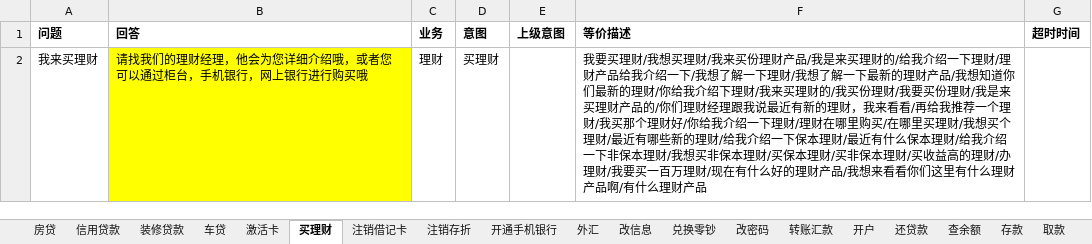
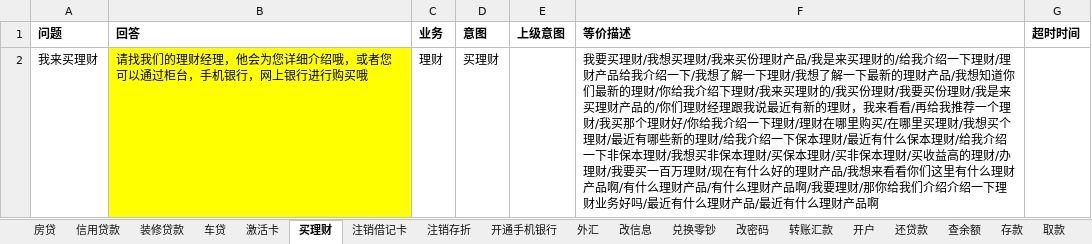
Before and after one commit to zhengxin2016/nlp_code, an Excel workbook: update_data/data/bank_psbc/dialogue/邮储业务语料汇总.xlsx, sheet 买理财, drawn as a sheet; values as stored, in another font and other column widths than the file's, no borders; the diff names each change by its address in the sheet, - before the commit and + after, or states it on an @@ line.

```diff
--- a/update_data/data/bank_psbc/dialogue/邮储业务语料汇总.xlsx (sheet 买理财)
+++ b/update_data/data/bank_psbc/dialogue/邮储业务语料汇总.xlsx (sheet 买理财)
-F2 (等价描述): …理财产品
+F2 (等价描述): …理财产品/有什么理财产品啊/我要理财/那你给我们介绍介绍一下理财业务好吗/最近有什么理财产品/最近有什么理财产品啊
```
Also changed, not shown: sheet 开户, sheet 取款, sheet 存款, sheet 外汇, sheet 查余额, sheet 取消短信通知, 3 more sheets, update_data/data/bank_psbc/dialogue/网银工具.xlsx, update_data/data/bank_psbc/greeting/greeting招呼语介绍结束语.xlsx, 4 other files.
